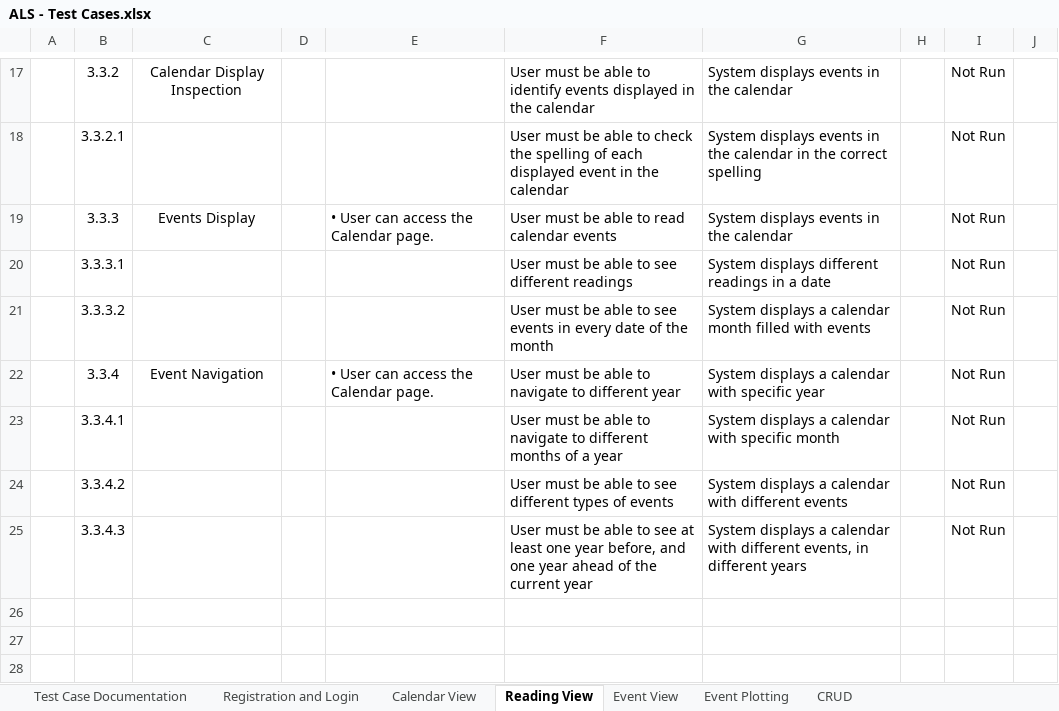
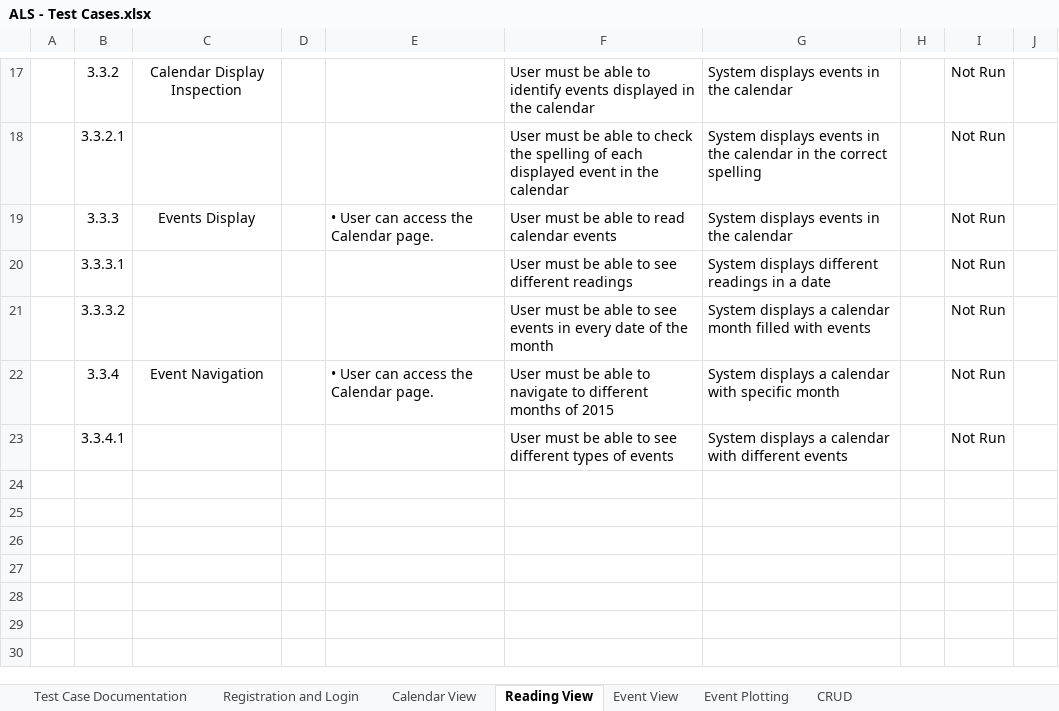
Before and after one commit to joegeneq/apc-softdev-it111-05, an Excel workbook: documentation/quality/ALS documents for Static Testing/ALS - Test Cases.xlsx, sheet Reading View, drawn as a sheet; only a part is shown, gaps mark what is left out; the shorter side is filled out with more unchanged rows; values as stored, in another font and other column widths than the file's, no borders; charts and pictures and conditional formats not drawn; removed rows and columns are numbered as before the commit, all else as after; the diff names each change by its address in the sheet, - before the commit and + after, or states it on an @@ line.

Commit message:
modified ALS - Test Cases.xlsx

```diff
--- a/documentation/quality/ALS documents for Static Testing/ALS - Test Cases.xlsx (sheet Reading View)
+++ b/documentation/quality/ALS documents for Static Testing/ALS - Test Cases.xlsx (sheet Reading View)
-F22: …to different year
+F22: …to different months of 2015
-G22: …with specific year
+G22: …with specific month
-row 23:  | 3.3.4.1 |  |  |  | User must be able to navigate to different months of a year | System displays a calendar with specific month |  | Not Run
-B23: 3.3.4.2
+B23: 3.3.4.1
-row 25:  | 3.3.4.3 |  |  |  | User must be able to see at least one year before, and one year ahead of the current year | System displays a calendar with different events, in different years |  | Not Run
```
Also changed, not shown: sheet Calendar View, charts or pictures.
